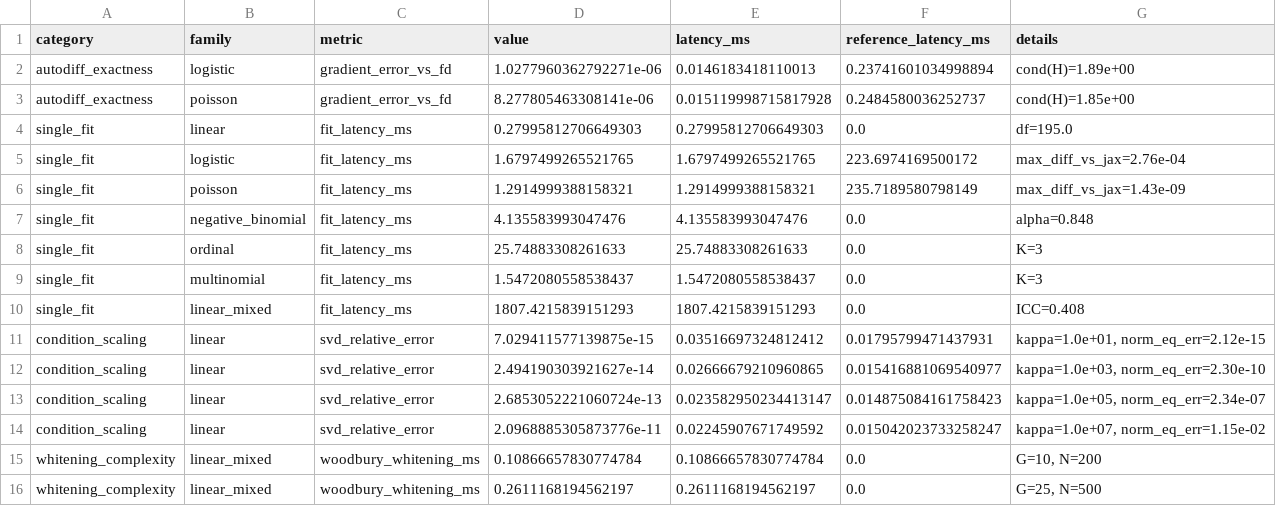
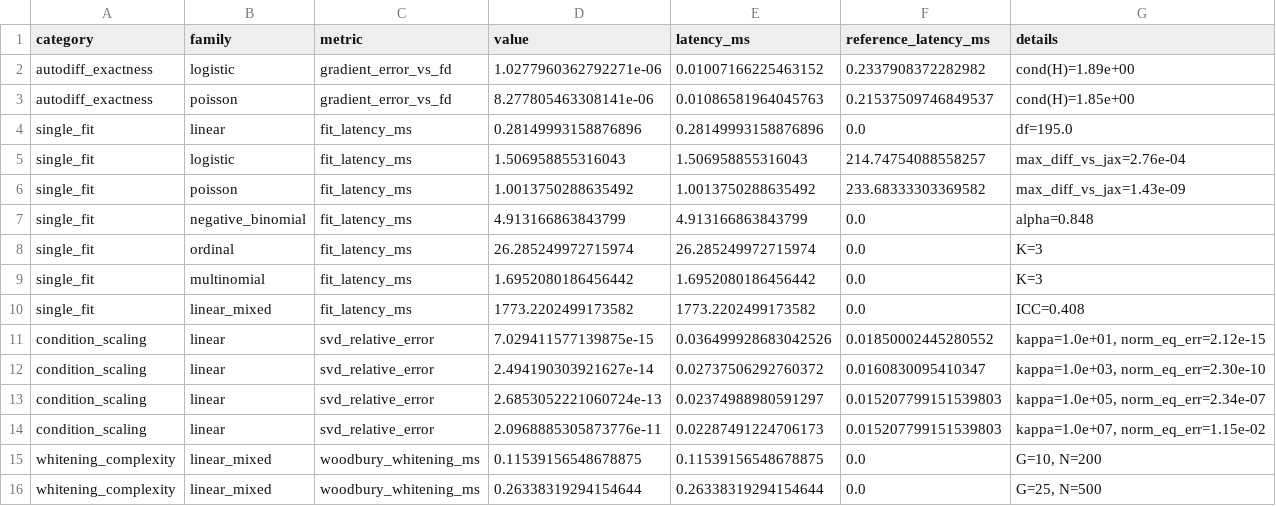
Before and after one commit to nathan-lindstedt/randomization_tests, a CSV file: benchmarks/results/solvers_profile.csv, drawn as a sheet; only a part is shown; the diff covers the shown part only.

```diff
--- a/benchmarks/results/solvers_profile.csv
+++ b/benchmarks/results/solvers_profile.csv
@@ -1,16 +1,16 @@
 category,family,metric,value,latency_ms,reference_latency_ms,details
-autodiff_exactness,logistic,gradient_error_vs_fd,1.0277960362792271e-06,0.0146183418110013,0.23741601034998894,cond(H)=1.89e+00
-autodiff_exactness,poisson,gradient_error_vs_fd,8.277805463308141e-06,0.015119998715817928,0.2484580036252737,cond(H)=1.85e+00
-single_fit,linear,fit_latency_ms,0.27995812706649303,0.27995812706649303,0.0,df=195.0
-single_fit,logistic,fit_latency_ms,1.6797499265521765,1.6797499265521765,223.6974169500172,max_diff_vs_jax=2.76e-04
-single_fit,poisson,fit_latency_ms,1.2914999388158321,1.2914999388158321,235.7189580798149,max_diff_vs_jax=1.43e-09
-single_fit,negative_binomial,fit_latency_ms,4.135583993047476,4.135583993047476,0.0,alpha=0.848
-single_fit,ordinal,fit_latency_ms,25.74883308261633,25.74883308261633,0.0,K=3
-single_fit,multinomial,fit_latency_ms,1.5472080558538437,1.5472080558538437,0.0,K=3
-single_fit,linear_mixed,fit_latency_ms,1807.4215839151293,1807.4215839151293,0.0,ICC=0.408
-condition_scaling,linear,svd_relative_error,7.029411577139875e-15,0.03516697324812412,0.01795799471437931,"kappa=1.0e+01, norm_eq_err=2.12e-15"
-condition_scaling,linear,svd_relative_error,2.494190303921627e-14,0.02666679210960865,0.015416881069540977,"kappa=1.0e+03, norm_eq_err=2.30e-10"
-condition_scaling,linear,svd_relative_error,2.6853052221060724e-13,0.023582950234413147,0.014875084161758423,"kappa=1.0e+05, norm_eq_err=2.34e-07"
-condition_scaling,linear,svd_relative_error,2.0968885305873776e-11,0.02245907671749592,0.015042023733258247,"kappa=1.0e+07, norm_eq_err=1.15e-02"
-whitening_complexity,linear_mixed,woodbury_whitening_ms,0.10866657830774784,0.10866657830774784,0.0,"G=10, N=200"
-whitening_complexity,linear_mixed,woodbury_whitening_ms,0.2611168194562197,0.2611168194562197,0.0,"G=25, N=500"
+autodiff_exactness,logistic,gradient_error_vs_fd,1.0277960362792271e-06,0.01007166225463152,0.2337908372282982,cond(H)=1.89e+00
+autodiff_exactness,poisson,gradient_error_vs_fd,8.277805463308141e-06,0.01086581964045763,0.21537509746849537,cond(H)=1.85e+00
+single_fit,linear,fit_latency_ms,0.28149993158876896,0.28149993158876896,0.0,df=195.0
+single_fit,logistic,fit_latency_ms,1.506958855316043,1.506958855316043,214.74754088558257,max_diff_vs_jax=2.76e-04
+single_fit,poisson,fit_latency_ms,1.0013750288635492,1.0013750288635492,233.68333303369582,max_diff_vs_jax=1.43e-09
+single_fit,negative_binomial,fit_latency_ms,4.913166863843799,4.913166863843799,0.0,alpha=0.848
+single_fit,ordinal,fit_latency_ms,26.285249972715974,26.285249972715974,0.0,K=3
+single_fit,multinomial,fit_latency_ms,1.6952080186456442,1.6952080186456442,0.0,K=3
+single_fit,linear_mixed,fit_latency_ms,1773.2202499173582,1773.2202499173582,0.0,ICC=0.408
+condition_scaling,linear,svd_relative_error,7.029411577139875e-15,0.036499928683042526,0.01850002445280552,"kappa=1.0e+01, norm_eq_err=2.12e-15"
+condition_scaling,linear,svd_relative_error,2.494190303921627e-14,0.02737506292760372,0.0160830095410347,"kappa=1.0e+03, norm_eq_err=2.30e-10"
+condition_scaling,linear,svd_relative_error,2.6853052221060724e-13,0.02374988980591297,0.015207799151539803,"kappa=1.0e+05, norm_eq_err=2.34e-07"
+condition_scaling,linear,svd_relative_error,2.0968885305873776e-11,0.02287491224706173,0.015207799151539803,"kappa=1.0e+07, norm_eq_err=1.15e-02"
+whitening_complexity,linear_mixed,woodbury_whitening_ms,0.11539156548678875,0.11539156548678875,0.0,"G=10, N=200"
+whitening_complexity,linear_mixed,woodbury_whitening_ms,0.26338319294154644,0.26338319294154644,0.0,"G=25, N=500"
```
Also changed, not shown: 17 edited cells elsewhere in this file, benchmarks/results/subsystems_profile.csv, 19 other files.
